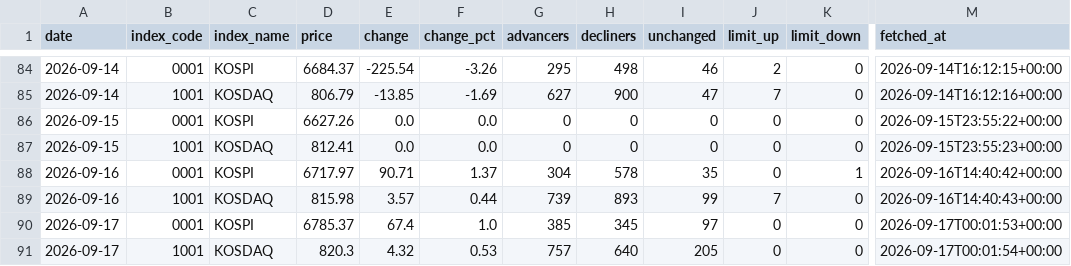
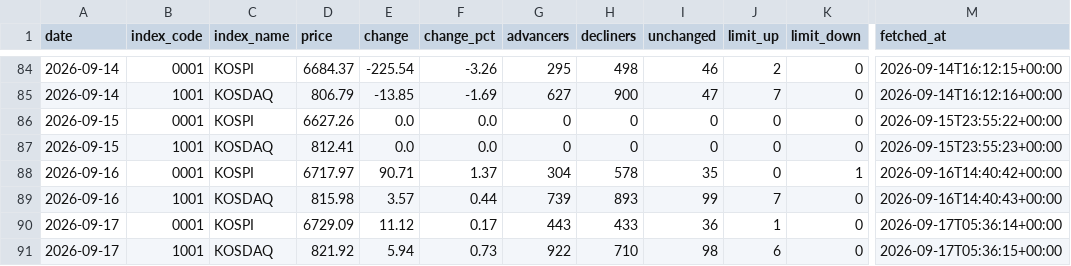
Before and after one commit to stevekoo-ai/Repo_name, a CSV file: sources/kr-index-quote.csv, drawn as a sheet; only a part is shown, gaps mark what is left out; the diff names each change by its address in the sheet, - before the commit and + after, or states it on an @@ line.

```diff
--- a/sources/kr-index-quote.csv
+++ b/sources/kr-index-quote.csv
-D90 (price): 6785.37
+D90 (price): 6729.09
-E90 (change): 67.4
+E90 (change): 11.12
-F90 (change_pct): 1.0
+F90 (change_pct): 0.17
-G90 (advancers): 385
+G90 (advancers): 443
-H90 (decliners): 345
+H90 (decliners): 433
-I90 (unchanged): 97
+I90 (unchanged): 36
-J90 (limit_up): 0
+J90 (limit_up): 1
-M90 (fetched_at): 2026-09-17T00:01:53+00:00
+M90 (fetched_at): 2026-09-17T05:36:14+00:00
-D91 (price): 820.3
+D91 (price): 821.92
-E91 (change): 4.32
+E91 (change): 5.94
-F91 (change_pct): 0.53
+F91 (change_pct): 0.73
-G91 (advancers): 757
+G91 (advancers): 922
-H91 (decliners): 640
+H91 (decliners): 710
-I91 (unchanged): 205
+I91 (unchanged): 98
-J91 (limit_up): 0
+J91 (limit_up): 6
-M91 (fetched_at): 2026-09-17T00:01:54+00:00
+M91 (fetched_at): 2026-09-17T05:36:15+00:00
```
Also changed, not shown: sources/automation-run-log.csv, sources/portfolio-etf-nav.csv, 6 other files.
